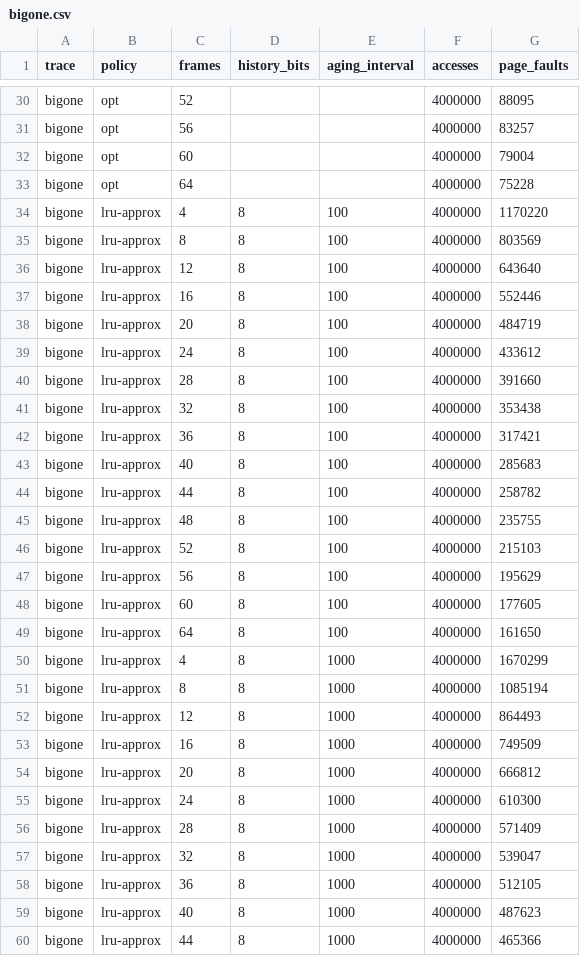
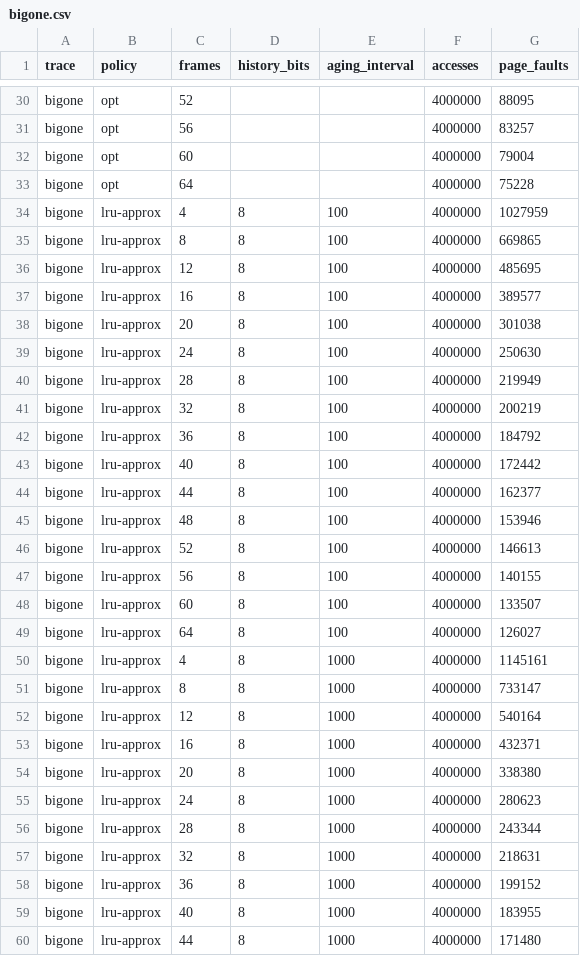
Before and after one commit to PPrauchner/SO-Trabalho-2-Paginacao, a CSV file: results/bigone.csv, drawn as a sheet; only a part is shown, gaps mark what is left out; the diff covers the shown part only.

```diff
--- a/results/bigone.csv
+++ b/results/bigone.csv
@@ -33,28 +33,28 @@ bigone,opt,60,,,4000000,79004
 bigone,opt,64,,,4000000,75228
-bigone,lru-approx,4,8,100,4000000,1170220
-bigone,lru-approx,8,8,100,4000000,803569
-bigone,lru-approx,12,8,100,4000000,643640
-bigone,lru-approx,16,8,100,4000000,552446
-bigone,lru-approx,20,8,100,4000000,484719
-bigone,lru-approx,24,8,100,4000000,433612
-bigone,lru-approx,28,8,100,4000000,391660
-bigone,lru-approx,32,8,100,4000000,353438
-bigone,lru-approx,36,8,100,4000000,317421
-bigone,lru-approx,40,8,100,4000000,285683
-bigone,lru-approx,44,8,100,4000000,258782
-bigone,lru-approx,48,8,100,4000000,235755
-bigone,lru-approx,52,8,100,4000000,215103
-bigone,lru-approx,56,8,100,4000000,195629
-bigone,lru-approx,60,8,100,4000000,177605
-bigone,lru-approx,64,8,100,4000000,161650
-bigone,lru-approx,4,8,1000,4000000,1670299
-bigone,lru-approx,8,8,1000,4000000,1085194
-bigone,lru-approx,12,8,1000,4000000,864493
-bigone,lru-approx,16,8,1000,4000000,749509
-bigone,lru-approx,20,8,1000,4000000,666812
-bigone,lru-approx,24,8,1000,4000000,610300
-bigone,lru-approx,28,8,1000,4000000,571409
-bigone,lru-approx,32,8,1000,4000000,539047
-bigone,lru-approx,36,8,1000,4000000,512105
-bigone,lru-approx,40,8,1000,4000000,487623
-bigone,lru-approx,44,8,1000,4000000,465366
+bigone,lru-approx,4,8,100,4000000,1027959
+bigone,lru-approx,8,8,100,4000000,669865
+bigone,lru-approx,12,8,100,4000000,485695
+bigone,lru-approx,16,8,100,4000000,389577
+bigone,lru-approx,20,8,100,4000000,301038
+bigone,lru-approx,24,8,100,4000000,250630
+bigone,lru-approx,28,8,100,4000000,219949
+bigone,lru-approx,32,8,100,4000000,200219
+bigone,lru-approx,36,8,100,4000000,184792
+bigone,lru-approx,40,8,100,4000000,172442
+bigone,lru-approx,44,8,100,4000000,162377
+bigone,lru-approx,48,8,100,4000000,153946
+bigone,lru-approx,52,8,100,4000000,146613
+bigone,lru-approx,56,8,100,4000000,140155
+bigone,lru-approx,60,8,100,4000000,133507
+bigone,lru-approx,64,8,100,4000000,126027
+bigone,lru-approx,4,8,1000,4000000,1145161
+bigone,lru-approx,8,8,1000,4000000,733147
+bigone,lru-approx,12,8,1000,4000000,540164
+bigone,lru-approx,16,8,1000,4000000,432371
+bigone,lru-approx,20,8,1000,4000000,338380
+bigone,lru-approx,24,8,1000,4000000,280623
+bigone,lru-approx,28,8,1000,4000000,243344
+bigone,lru-approx,32,8,1000,4000000,218631
+bigone,lru-approx,36,8,1000,4000000,199152
+bigone,lru-approx,40,8,1000,4000000,183955
+bigone,lru-approx,44,8,1000,4000000,171480
```
Also changed, not shown: 53 edited cells elsewhere in this file, results/bzip.csv, results/gcc.csv, 2 other files.
